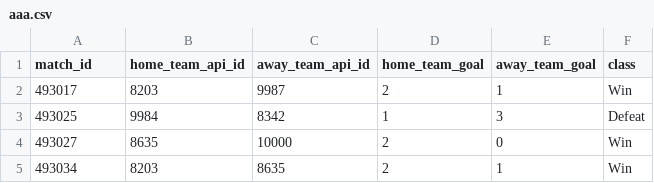
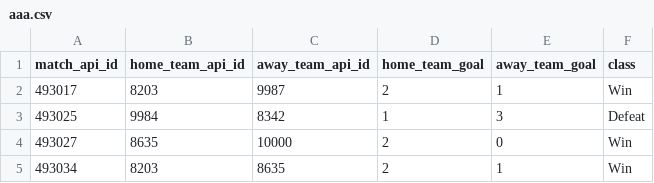
Before and after one commit to Maximbrg/gamePred, a CSV file: aaa.csv, drawn as a sheet; only a part is shown.

```diff
--- a/aaa.csv
+++ b/aaa.csv
@@ -1,2 +1,2 @@
-match_id,home_team_api_id,away_team_api_id,home_team_goal,away_team_goal,class
+match_api_id,home_team_api_id,away_team_api_id,home_team_goal,away_team_goal,class
 493017,8203,9987,2,1,Win
```
Also changed, not shown: 2 other files.
